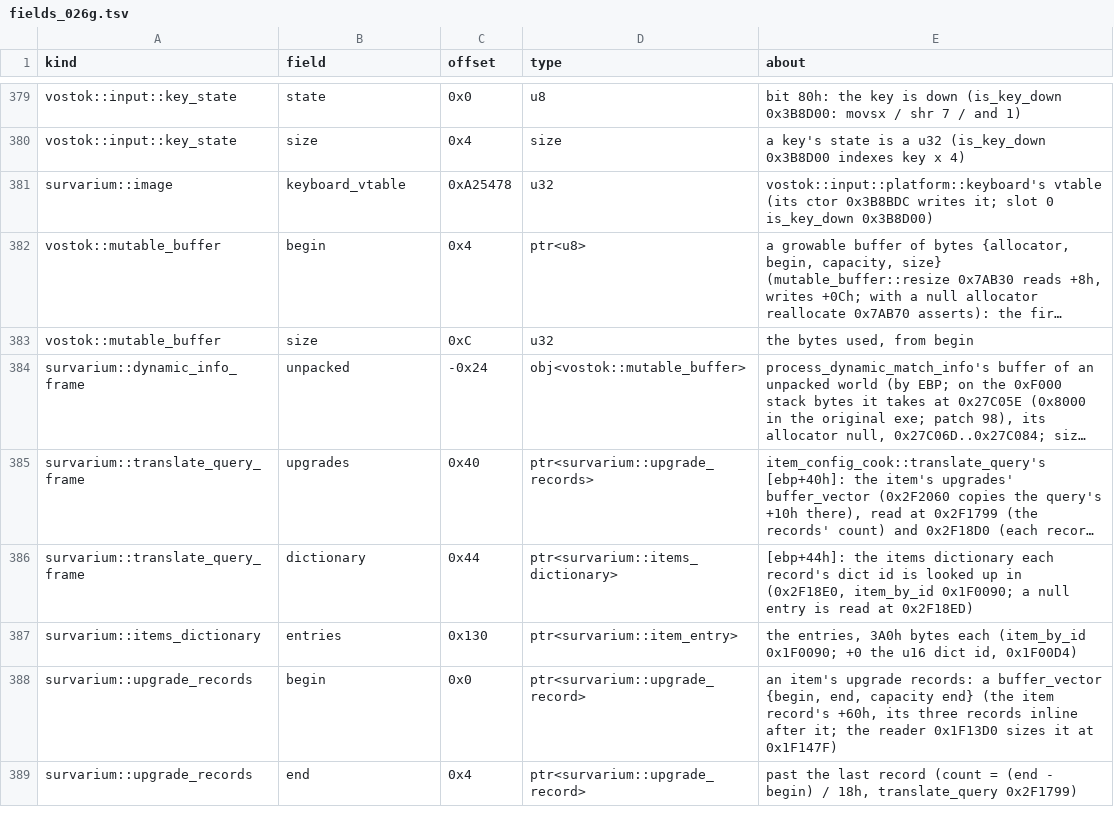
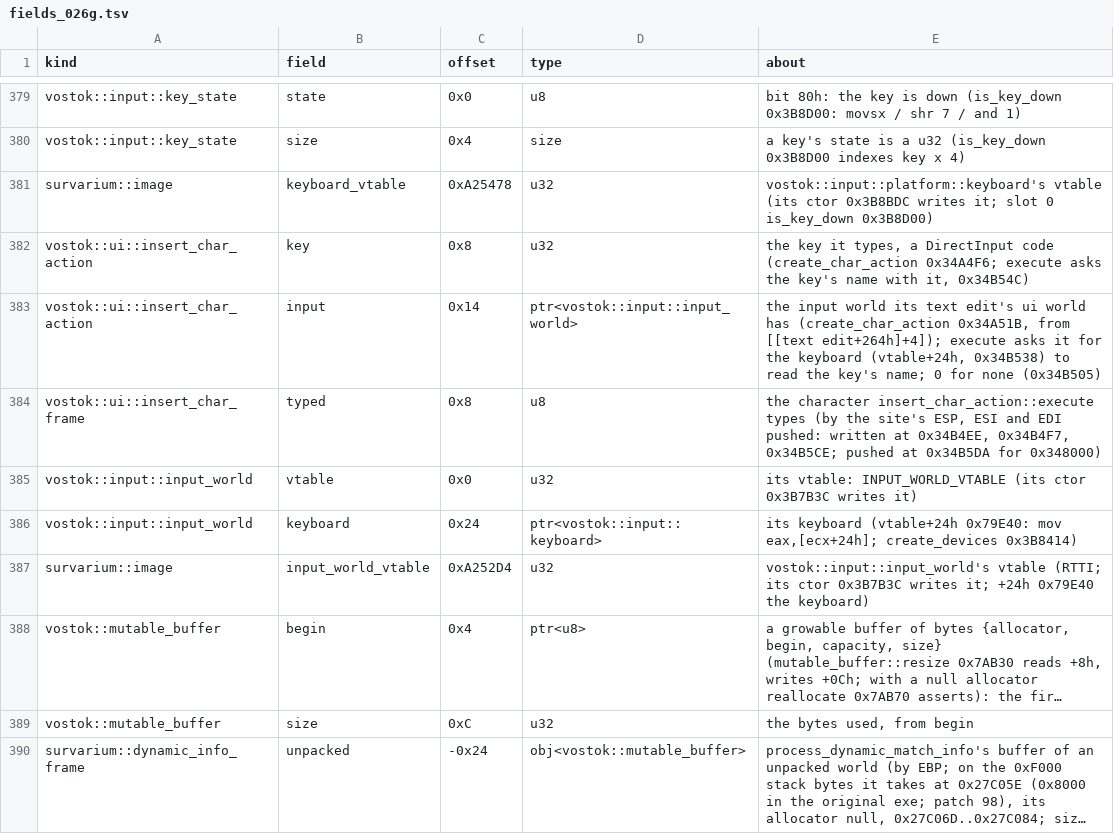
Before and after one commit to srp-survarium/skhid-srp, a TSV file: srp-026g/client-patches/fields_026g.tsv, drawn as a sheet; only a part is shown, gaps mark what is left out; the shorter side is filled out with more unchanged rows; long unchanged cells end in …; the diff names each change by its address in the sheet, - before the commit and + after, or states it on an @@ line.

```diff
--- a/srp-026g/client-patches/fields_026g.tsv
+++ b/srp-026g/client-patches/fields_026g.tsv
+row 382: vostok::ui::insert_char_action | key | 0x8 | u32 | the key it types, a DirectInput code (create_char_action 0x34A4F6; execute asks the key's name with it, 0x34B54C)
+row 383: vostok::ui::insert_char_action | input | 0x14 | ptr<vostok::input::input_world> | the input world its text edit's ui world has (create_char_action 0x34A51B, from [[text edit+264h]+4]); execute asks it for the keyboard (vtable+24h, 0x34B538) to read the key's name; 0 for none (0x34B505)
+row 384: vostok::ui::insert_char_frame | typed | 0x8 | u8 | the character insert_char_action::execute types (by the site's ESP, ESI and EDI pushed: written at 0x34B4EE, 0x34B4F7, 0x34B5CE; pushed at 0x34B5DA for 0x348000)
+row 385: vostok::input::input_world | vtable | 0x0 | u32 | its vtable: INPUT_WORLD_VTABLE (its ctor 0x3B7B3C writes it)
+row 386: vostok::input::input_world | keyboard | 0x24 | ptr<vostok::input::keyboard> | its keyboard (vtable+24h 0x79E40: mov eax,[ecx+24h]; create_devices 0x3B8414)
+row 387: survarium::image | input_world_vtable | 0xA252D4 | u32 | vostok::input::input_world's vtable (RTTI; its ctor 0x3B7B3C writes it; +24h 0x79E40 the keyboard)
```
Also changed, not shown: srp-026g/client-patches/sites_026g.tsv, tools/checks.tsv, 22 other files.
